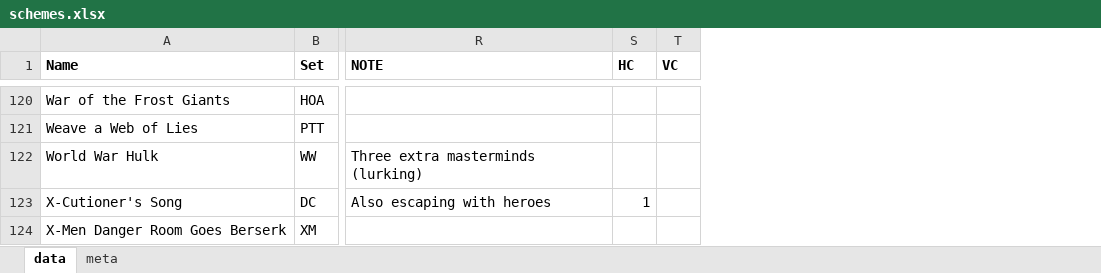
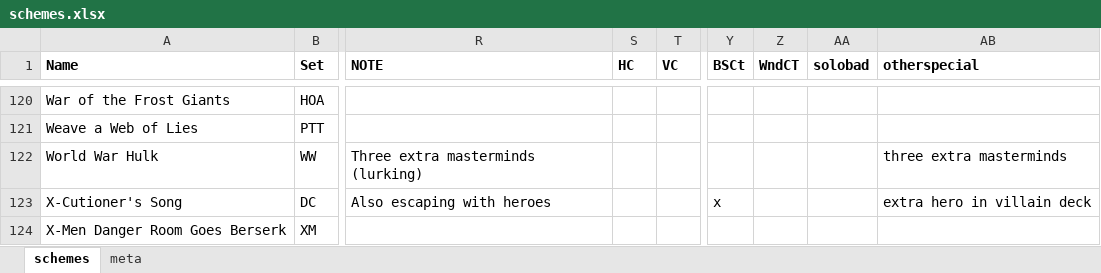
Before and after one commit to matdillen/legendary-generator, an Excel workbook: data/schemes.xlsx, sheet schemes, drawn as a sheet; only a part is shown, gaps mark what is left out; values as stored, in another font and other column widths than the file's, no borders; the diff covers the shown part only; the diff names each change by its address in the sheet, - before the commit and + after, or states it on an @@ line.

Commit message:
scheme reqs extended
some extra scheme requirements coded
a few schemes excluded if setup intended for solo play

```diff
--- a/data/schemes.xlsx (sheet schemes)
+++ b/data/schemes.xlsx (sheet schemes)
-sheet tab: data
+sheet tab: schemes
+column Y (BSCt), row 123: x
+column Z (WndCT), empty
+column AA (solobad), empty
+column AB (otherspecial), rows 122-123: three extra masterminds | extra hero in villain deck
-S123 (HC): 1
+S123 (HC): (empty)
```
Also changed, not shown: 18 edited cells and cell formats elsewhere in this sheet, sheet meta, 3 other files.
